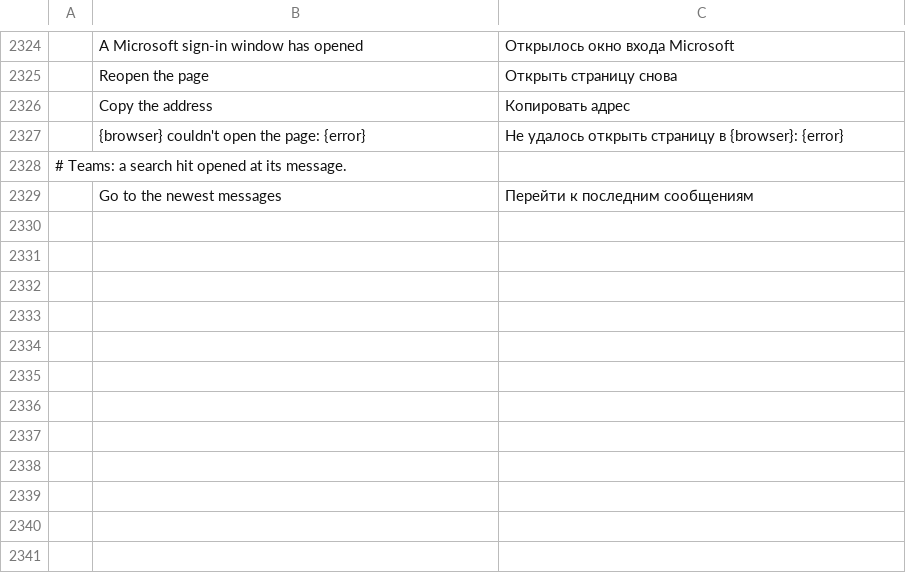
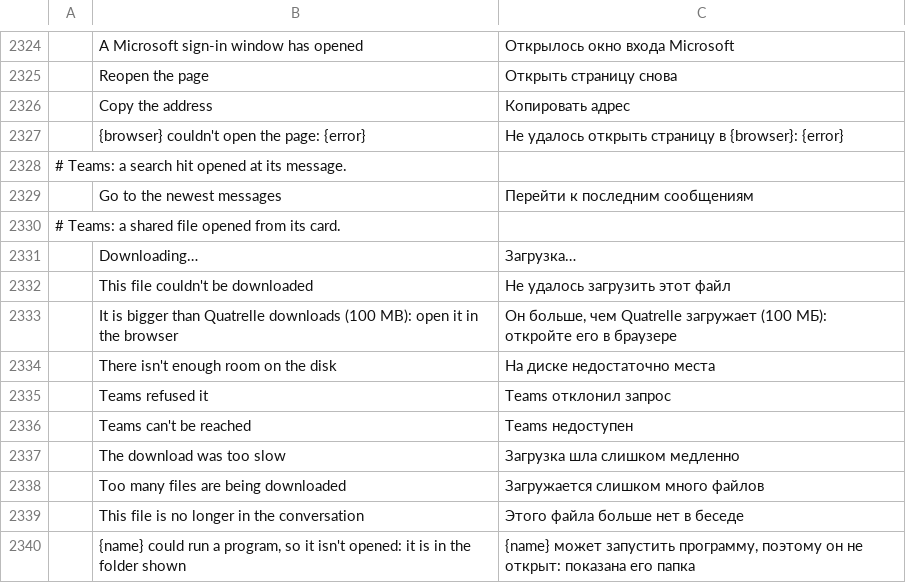
Before and after one commit to dgaudin/quatrelle, a TSV file: crates/ui-egui/src/i18n/ru.tsv, drawn as a sheet; only a part is shown, gaps mark what is left out; the diff names each change by its address in the sheet, - before the commit and + after, or states it on an @@ line.

```diff
--- a/crates/ui-egui/src/i18n/ru.tsv
+++ b/crates/ui-egui/src/i18n/ru.tsv
+row 2330: # Teams: a shared file opened from its card.
+row 2331:  | Downloading… | Загрузка…
+row 2332:  | This file couldn't be downloaded | Не удалось загрузить этот файл
+row 2333:  | It is bigger than Quatrelle downloads (100 MB): open it in the browser | Он больше, чем Quatrelle загружает (100 МБ): откройте его в браузере
+row 2334:  | There isn't enough room on the disk | На диске недостаточно места
+row 2335:  | Teams refused it | Teams отклонил запрос
+row 2336:  | Teams can't be reached | Teams недоступен
+row 2337:  | The download was too slow | Загрузка шла слишком медленно
+row 2338:  | Too many files are being downloaded | Загружается слишком много файлов
+row 2339:  | This file is no longer in the conversation | Этого файла больше нет в беседе
+row 2340:  | {name} could run a program, so it isn't opened: it is in the folder shown | {name} может запустить программу, поэтому он не открыт: показана его папка
```
Also changed, not shown: crates/ui-egui/src/i18n/ar.tsv, crates/ui-egui/src/i18n/de.tsv, 17 other files.
